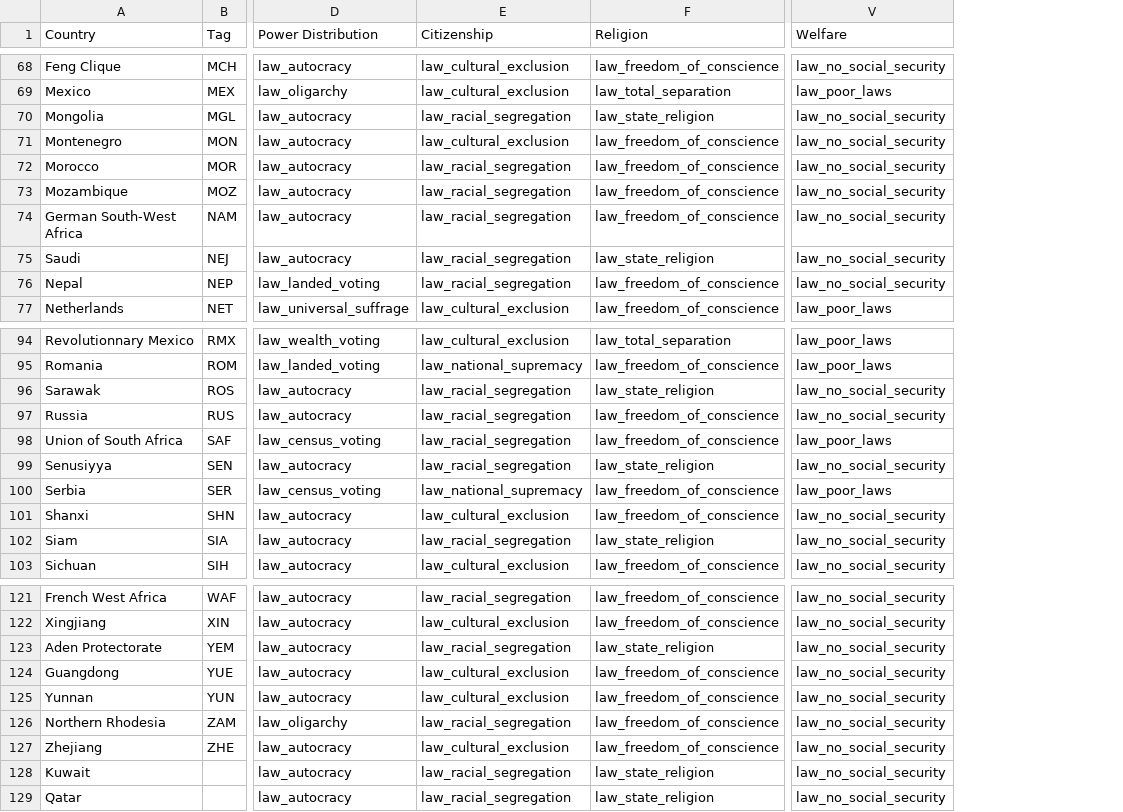
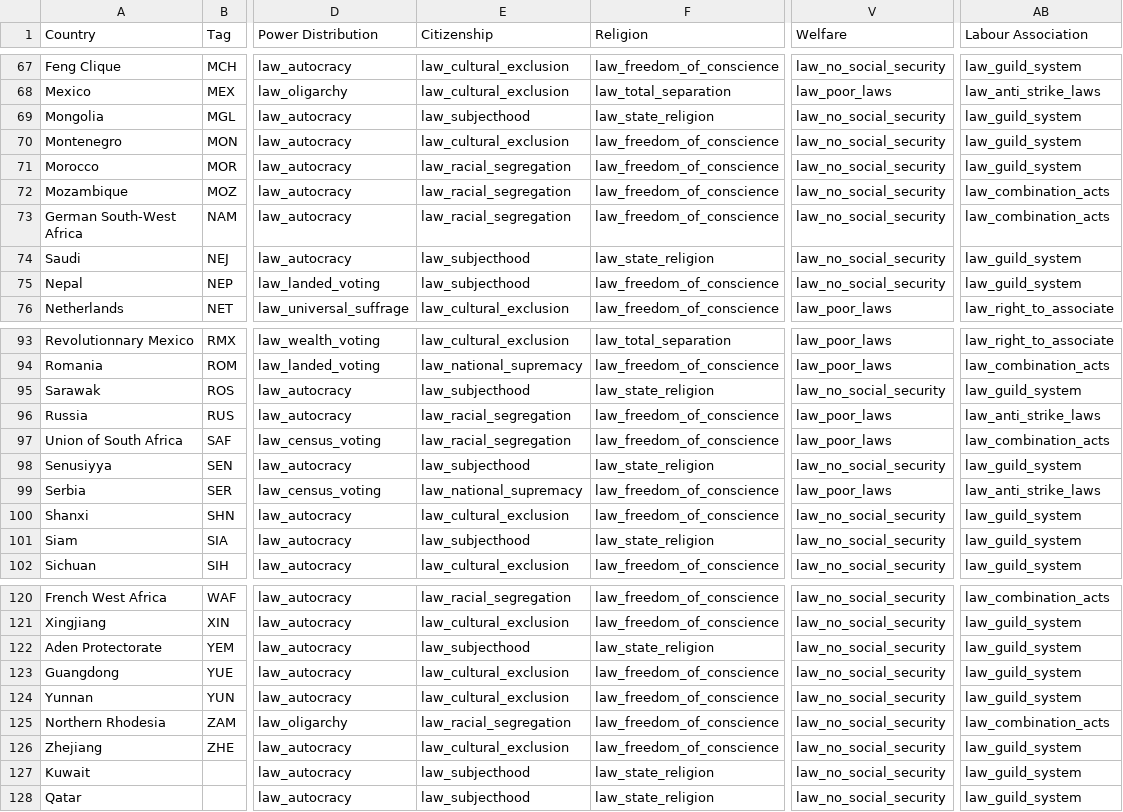
Before and after one commit to AlexJFDev/Vic3-World-War-One-Mod, a CSV file: scripts/mod/data/country_laws.csv, drawn as a sheet; only a part is shown, gaps mark what is left out; addresses are those after the commit; the diff covers the shown part only; the diff names each change by its address in the sheet, - before the commit and + after, or states it on an @@ line.

```diff
--- a/scripts/mod/data/country_laws.csv
+++ b/scripts/mod/data/country_laws.csv
+column AB (Labour Association), rows 67-76: law_guild_system | law_anti_strike_laws | law_guild_system | law_guild_system | law_guild_system | law_combination_acts | law_combination_acts | law_guild_system | law_guild_system | law_right_to_associate; rows 93-102: law_right_to_associate | law_combination_acts | law_guild_system | law_anti_strike_laws | law_combination_acts | law_guild_system | law_anti_strike_laws | law_guild_system | law_guild_system | law_guild_system; rows 120-128: law_combination_acts | law_guild_system | law_guild_system | law_guild_system | law_guild_system | law_combination_acts | law_guild_system | law_guild_system | law_guild_system
-E69 (Citizenship): law_racial_segregation
+E69 (Citizenship): law_subjecthood
-E74:E75 (Citizenship): law_racial_segregation
+E74:E75 (Citizenship): law_subjecthood
-E95 (Citizenship): law_racial_segregation
+E95 (Citizenship): law_subjecthood
-V96 (Welfare): law_no_social_security
+V96 (Welfare): law_poor_laws
-E98 (Citizenship): law_racial_segregation
+E98 (Citizenship): law_subjecthood
-E101 (Citizenship): law_racial_segregation
+E101 (Citizenship): law_subjecthood
-E122 (Citizenship): law_racial_segregation
+E122 (Citizenship): law_subjecthood
-E127:E128 (Citizenship): law_racial_segregation
+E127:E128 (Citizenship): law_subjecthood
```
Also changed, not shown: 1 removed row and 14 edited cells elsewhere in this file, 18 other files.
